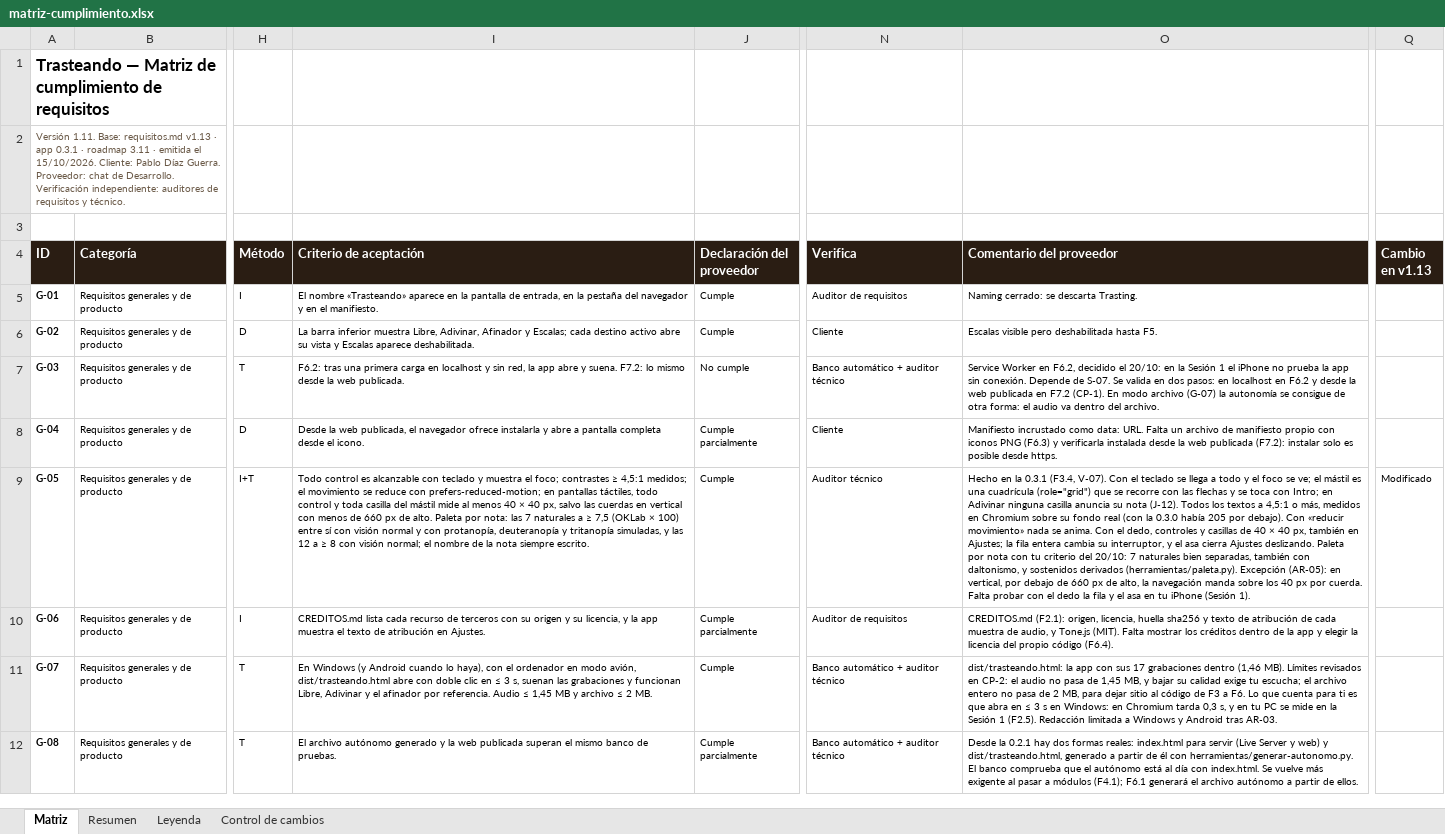
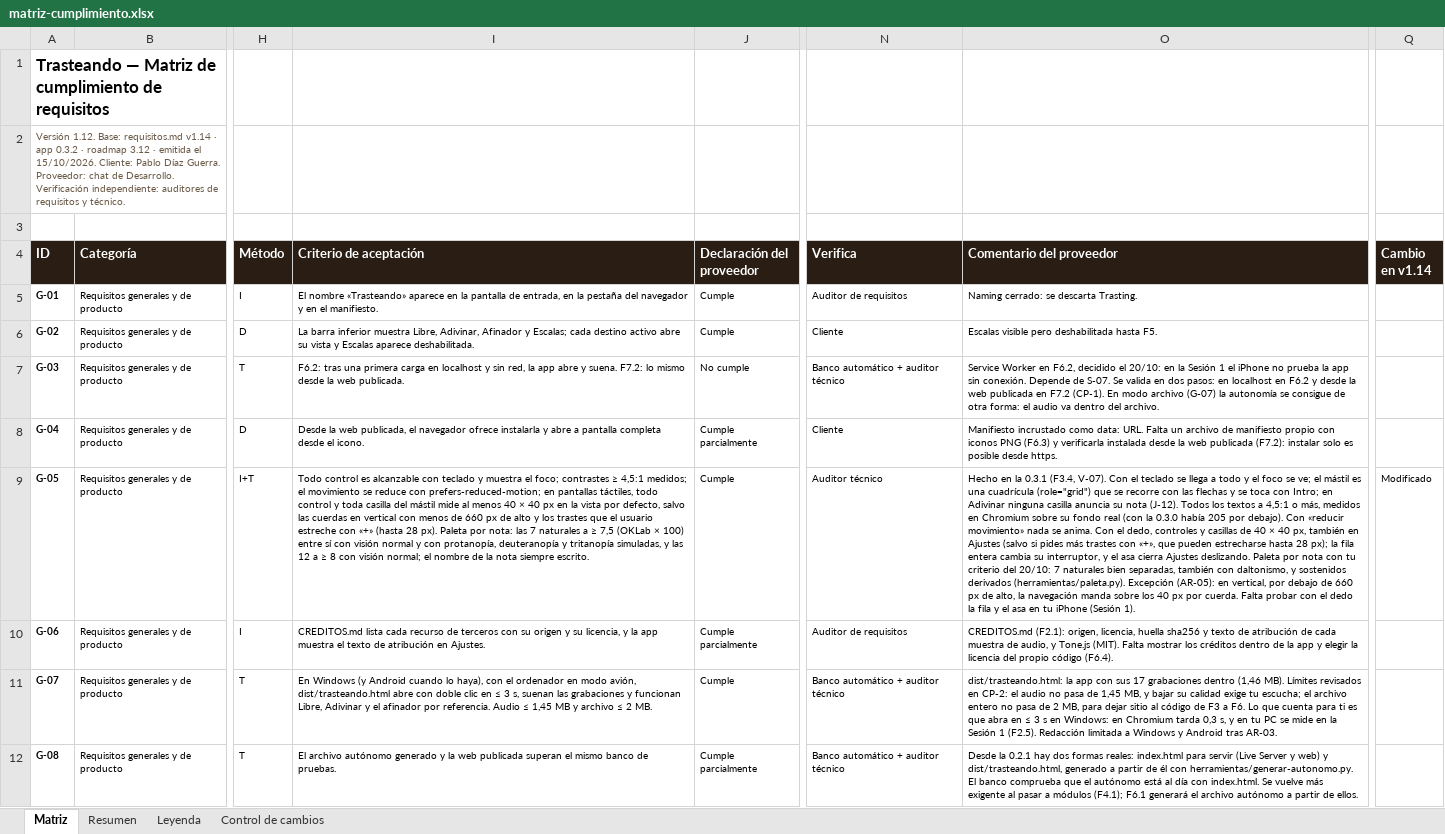
Before and after one commit to pdigue/guitarra, an Excel workbook: docs/matriz-cumplimiento.xlsx, sheet Matriz, drawn as a sheet; only a part is shown, gaps mark what is left out; values as stored, in another font and other column widths than the file's, no borders; conditional formats not drawn; the diff covers the shown part only; the diff names each change by its address in the sheet, - before the commit and + after, or states it on an @@ line.

```diff
--- a/docs/matriz-cumplimiento.xlsx (sheet Matriz)
+++ b/docs/matriz-cumplimiento.xlsx (sheet Matriz)
-A2 (ID): Versión 1.11. Base: requisitos.md v1.13 · app 0.3.1 · roadmap 3.11 · emitida…
+A2 (ID): Versión 1.12. Base: requisitos.md v1.14 · app 0.3.2 · roadmap 3.12 · emitida…
-Q4: Cambio en v1.13
+Q4: Cambio en v1.14
-I9 (Criterio de aceptación): …× 40 px, salvo las cuerdas en vertical con menos de 660 px de alto. Paleta por…
+I9 (Criterio de aceptación): …× 40 px en la vista por defecto, salvo las cuerdas en vertical con menos de 660 px de alto y los trastes que el usuario estreche con «+» (hasta 28 px). Paleta por…
-O9 (Comentario del proveedor): …también en Ajustes; la fila…
+O9 (Comentario del proveedor): …también en Ajustes (salvo si pides más trastes con «+», que pueden estrecharse hasta 28 px); la fila…
```
Also changed, not shown: 5 edited cells elsewhere in this sheet, sheet Control de cambios, 15 other files.
